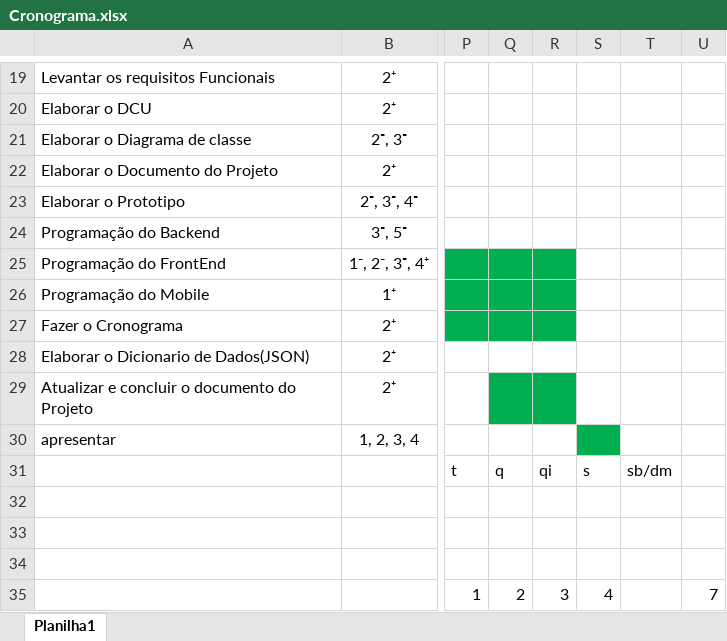
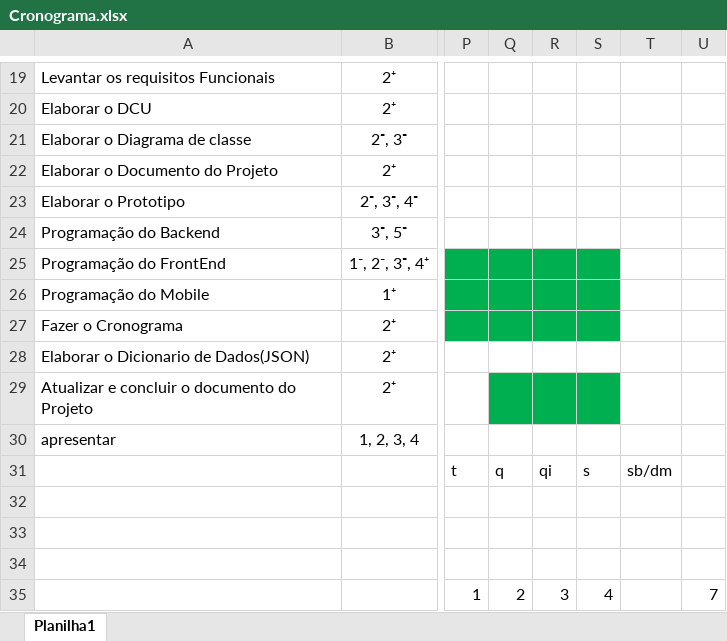
Before and after one commit to vick7000/Bolos, an Excel workbook: Documentos/Cronograma.xlsx, sheet Planilha1, drawn as a sheet; only a part is shown, gaps mark what is left out; values as stored, in another font and other column widths than the file's, no borders; the diff names each change by its address in the sheet, - before the commit and + after, or states it on an @@ line.

```diff
--- a/Documentos/Cronograma.xlsx (sheet Planilha1)
+++ b/Documentos/Cronograma.xlsx (sheet Planilha1)
-S25:S27 fill: none
+S25:S27 fill: #00B050
-S29 fill: none
+S29 fill: #00B050
-S30 fill: #00B050
+S30 fill: none
```
Also changed, not shown: 6 other files.
